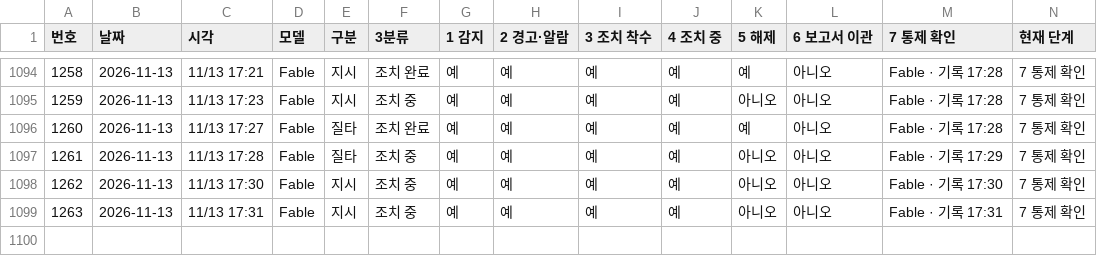
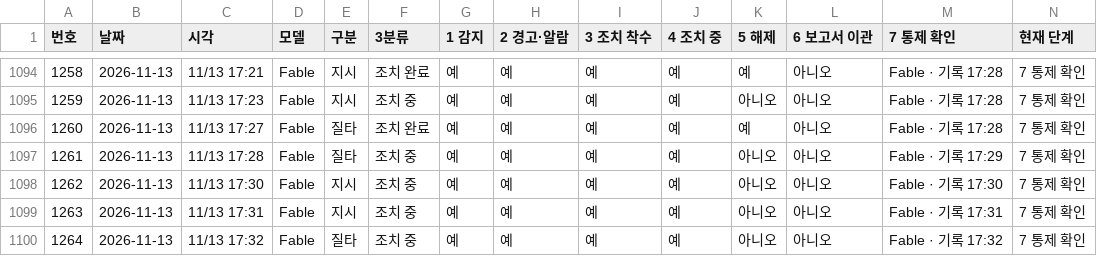
Before and after one commit to Kimsoowhan/hiven-ai-site, a TSV file: cowork/ctl/action_lifecycle.tsv, drawn as a sheet; only a part is shown, gaps mark what is left out.

```diff
--- a/cowork/ctl/action_lifecycle.tsv
+++ b/cowork/ctl/action_lifecycle.tsv
@@ -1099 +1099,2 @@
 1263	2026-11-13	11/13 17:31	Fable	지시	조치 중	예	예	예	예	아니오	아니오	Fable · 기록 17:31	7 통제 확인
+1264	2026-11-13	11/13 17:32	Fable	질타	조치 중	예	예	예	예	아니오	아니오	Fable · 기록 17:32	7 통제 확인
```
Also changed, not shown: cowork/ctl/ceo_orders_index.tsv, cowork/ctl/ceo_orders_pc.tsv, 7 other files.
